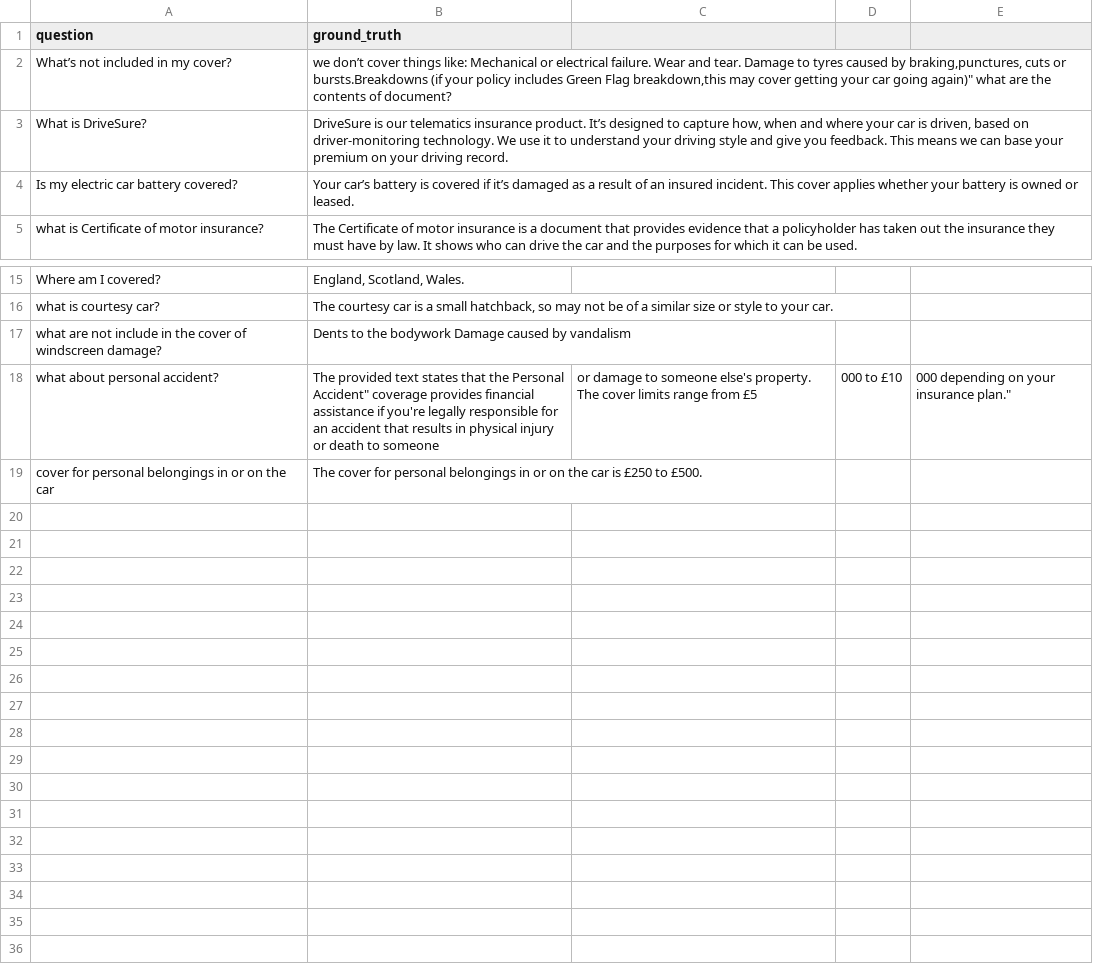
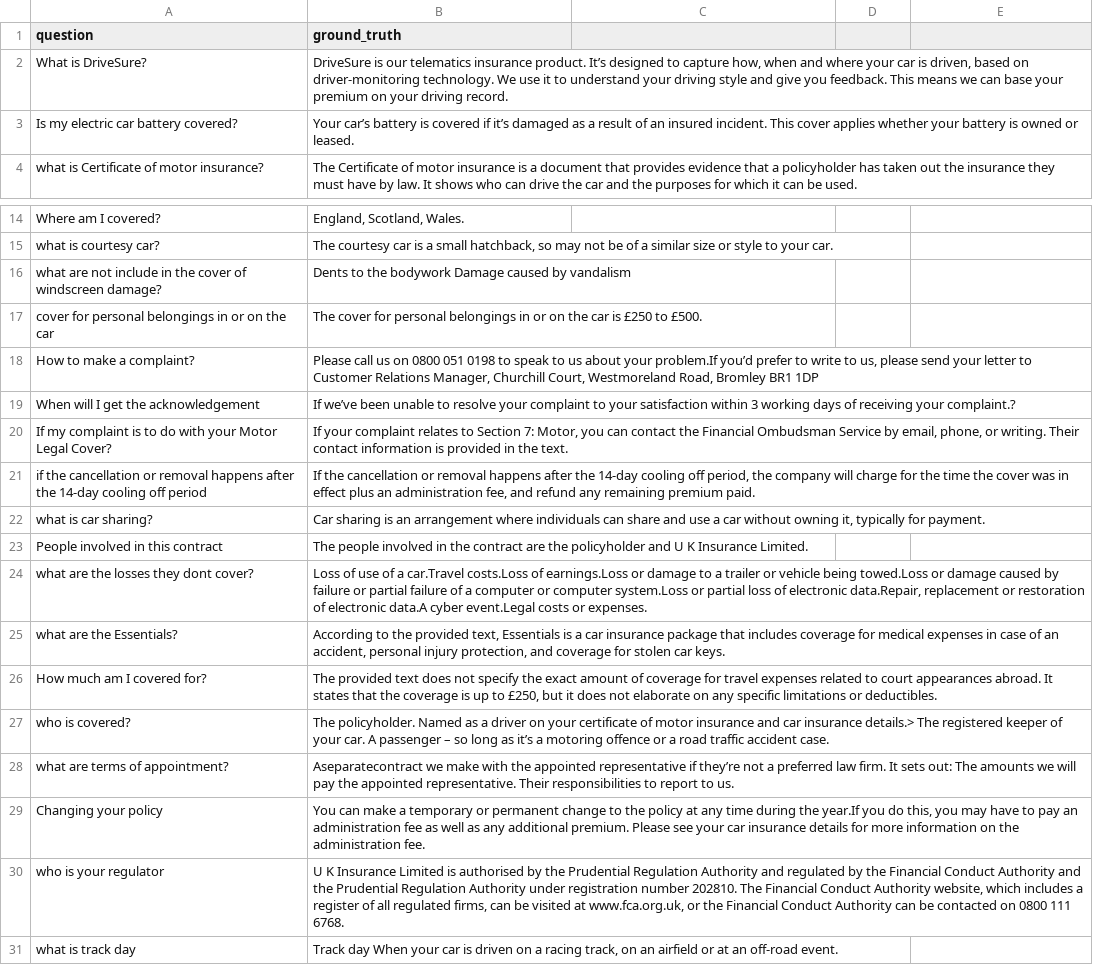
Before and after one commit to aditya280404/RAGChatbot1, a CSV file: dataset.csv, drawn as a sheet; only a part is shown, gaps mark what is left out; removed rows and columns are numbered as before the commit, all else as after; the diff names each change by its address in the sheet, - before the commit and + after, or states it on an @@ line.

Commit message:
Update dataset.csv

```diff
--- a/dataset.csv
+++ b/dataset.csv
-row 2: What’s not included in my cover? | we don’t cover things like: Mechanical or electrical failure. Wear and tear. Damage to tyres caused by braking,punctures, cuts or bursts.Breakdowns (if your policy includes Green Flag breakdown,this may cover getting your car going again)" what are the contents of document?
-row 18: what about personal accident? | The provided text states that the Personal Accident" coverage provides financial assistance if you're legally responsible for an accident that results in physical injury or death to someone | or damage to someone else's property. The cover limits range from £5 | 000 to £10 | 000 depending on your insurance plan."
+row 18: How to make a complaint? | Please call us on 0800 051 0198 to speak to us about your problem.If you’d prefer to write to us, please send your letter to Customer Relations Manager, Churchill Court, Westmoreland Road, Bromley BR1 1DP
+row 19: When will I get the acknowledgement | If we’ve been unable to resolve your complaint to your satisfaction within 3 working days of receiving your complaint.?
+row 20: If my complaint is to do with your Motor Legal Cover? | If your complaint relates to Section 7: Motor, you can contact the Financial Ombudsman Service by email, phone, or writing. Their contact information is provided in the text.
+row 21: if the cancellation or removal happens after the 14-day cooling off period | If the cancellation or removal happens after the 14-day cooling off period, the company will charge for the time the cover was in effect plus an administration fee, and refund any remaining premium paid.
+row 22: what is car sharing? | Car sharing is an arrangement where individuals can share and use a car without owning it, typically for payment.
+row 23: People involved in this contract | The people involved in the contract are the policyholder and U K Insurance Limited.
+row 24: what are the losses they dont cover? | Loss of use of a car.Travel costs.Loss of earnings.Loss or damage to a trailer or vehicle being towed.Loss or damage caused by failure or partial failure of a computer or computer system.Loss or partial loss of electronic data.Repair, replacement or restoration of electronic data.A cyber event.Legal costs or expenses.
+row 25: what are the Essentials? | According to the provided text, Essentials is a car insurance package that includes coverage for medical expenses in case of an accident, personal injury protection, and coverage for stolen car keys.
+row 26: How much am I covered for? | The provided text does not specify the exact amount of coverage for travel expenses related to court appearances abroad. It states that the coverage is up to £250, but it does not elaborate on any specific limitations or deductibles.
+row 27: who is covered? | The policyholder. Named as a driver on your certificate of motor insurance and car insurance details.> The registered keeper of your car. A passenger – so long as it’s a motoring offence or a road traffic accident case.
+row 28: what are terms of appointment? | Aseparatecontract we make with the appointed representative if they’re not a preferred law firm. It sets out: The amounts we will pay the appointed representative. Their responsibilities to report to us.
+row 29: Changing your policy | You can make a temporary or permanent change to the policy at any time during the year.If you do this, you may have to pay an administration fee as well as any additional premium. Please see your car insurance details for more information on the administration fee.
+row 30: who is your regulator | U K Insurance Limited is authorised by the Prudential Regulation Authority and regulated by the Financial Conduct Authority and the Prudential Regulation Authority under registration number 202810. The Financial Conduct Authority website, which includes a register of all regulated firms, can be visited at www.fca.org.uk, or the Financial Conduct Authority can be contacted on 0800 111 6768.
+row 31: what is track day | Track day When your car is driven on a racing track, on an airfield or at an off-road event.
```
